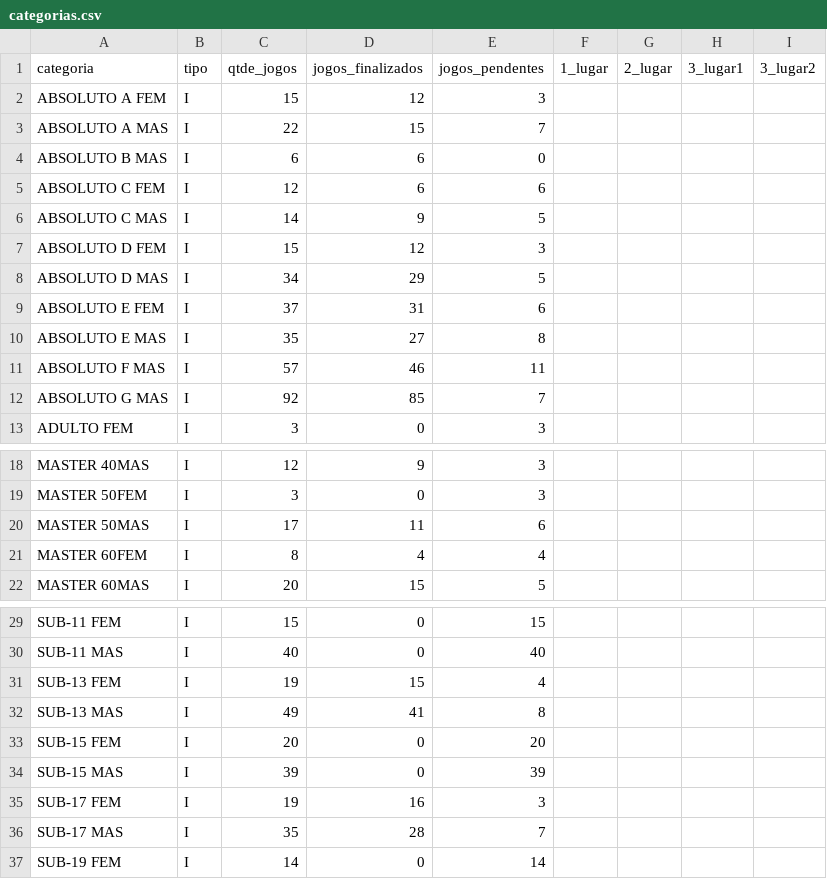
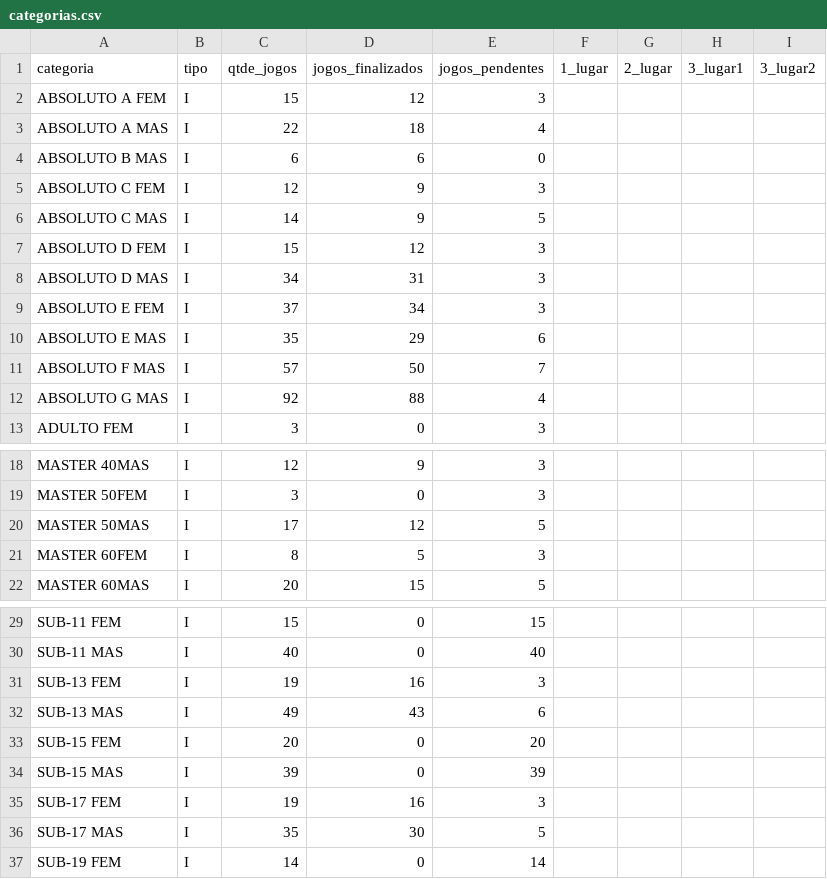
Before and after one commit to barratella/cbtmexport, a CSV file: categorias.csv, drawn as a sheet; only a part is shown, gaps mark what is left out.

```diff
--- a/categorias.csv
+++ b/categorias.csv
@@ -2,12 +2,12 @@
 ABSOLUTO A FEM;I;15;12;3;;;;
-ABSOLUTO A MAS;I;22;15;7;;;;
+ABSOLUTO A MAS;I;22;18;4;;;;
 ABSOLUTO B MAS;I;6;6;0;;;;
-ABSOLUTO C FEM;I;12;6;6;;;;
+ABSOLUTO C FEM;I;12;9;3;;;;
 ABSOLUTO C MAS;I;14;9;5;;;;
 ABSOLUTO D FEM;I;15;12;3;;;;
-ABSOLUTO D MAS;I;34;29;5;;;;
-ABSOLUTO E FEM;I;37;31;6;;;;
-ABSOLUTO E MAS;I;35;27;8;;;;
-ABSOLUTO F MAS;I;57;46;11;;;;
-ABSOLUTO G MAS;I;92;85;7;;;;
+ABSOLUTO D MAS;I;34;31;3;;;;
+ABSOLUTO E FEM;I;37;34;3;;;;
+ABSOLUTO E MAS;I;35;29;6;;;;
+ABSOLUTO F MAS;I;57;50;7;;;;
+ABSOLUTO G MAS;I;92;88;4;;;;
 ADULTO FEM;I;3;0;3;;;;
@@ -19,4 +19,4 @@ MASTER 40MAS;I;12;9;3;;;;
 MASTER 50FEM;I;3;0;3;;;;
-MASTER 50MAS;I;17;11;6;;;;
-MASTER 60FEM;I;8;4;4;;;;
+MASTER 50MAS;I;17;12;5;;;;
+MASTER 60FEM;I;8;5;3;;;;
 MASTER 60MAS;I;20;15;5;;;;
@@ -30,4 +30,4 @@ SUB-11 FEM;I;15;0;15;;;;
 SUB-11 MAS;I;40;0;40;;;;
-SUB-13 FEM;I;19;15;4;;;;
-SUB-13 MAS;I;49;41;8;;;;
+SUB-13 FEM;I;19;16;3;;;;
+SUB-13 MAS;I;49;43;6;;;;
 SUB-15 FEM;I;20;0;20;;;;
@@ -35,3 +35,3 @@ SUB-15 MAS;I;39;0;39;;;;
 SUB-17 FEM;I;19;16;3;;;;
-SUB-17 MAS;I;35;28;7;;;;
+SUB-17 MAS;I;35;30;5;;;;
 SUB-19 FEM;I;14;0;14;;;;
```
Also changed, not shown: mesas.csv, rating_simulado.csv, 5 other files.
